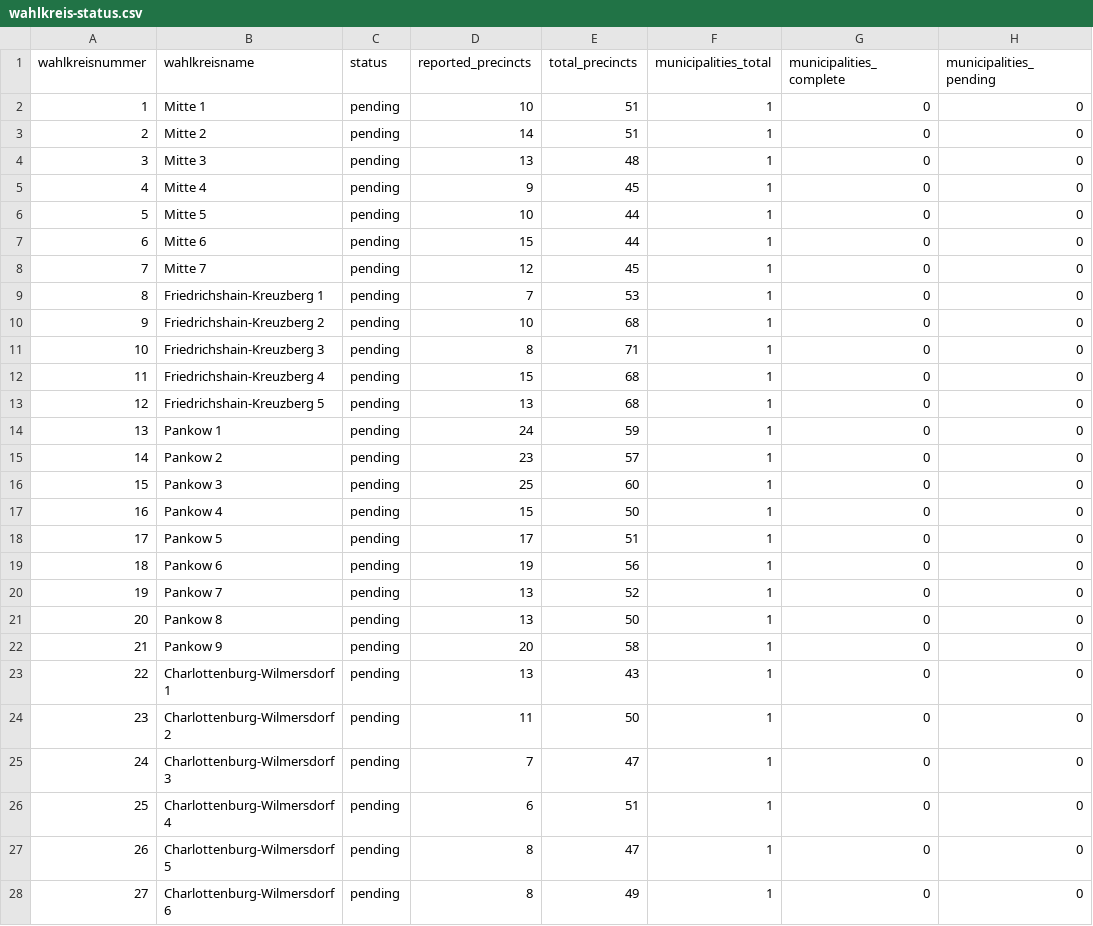
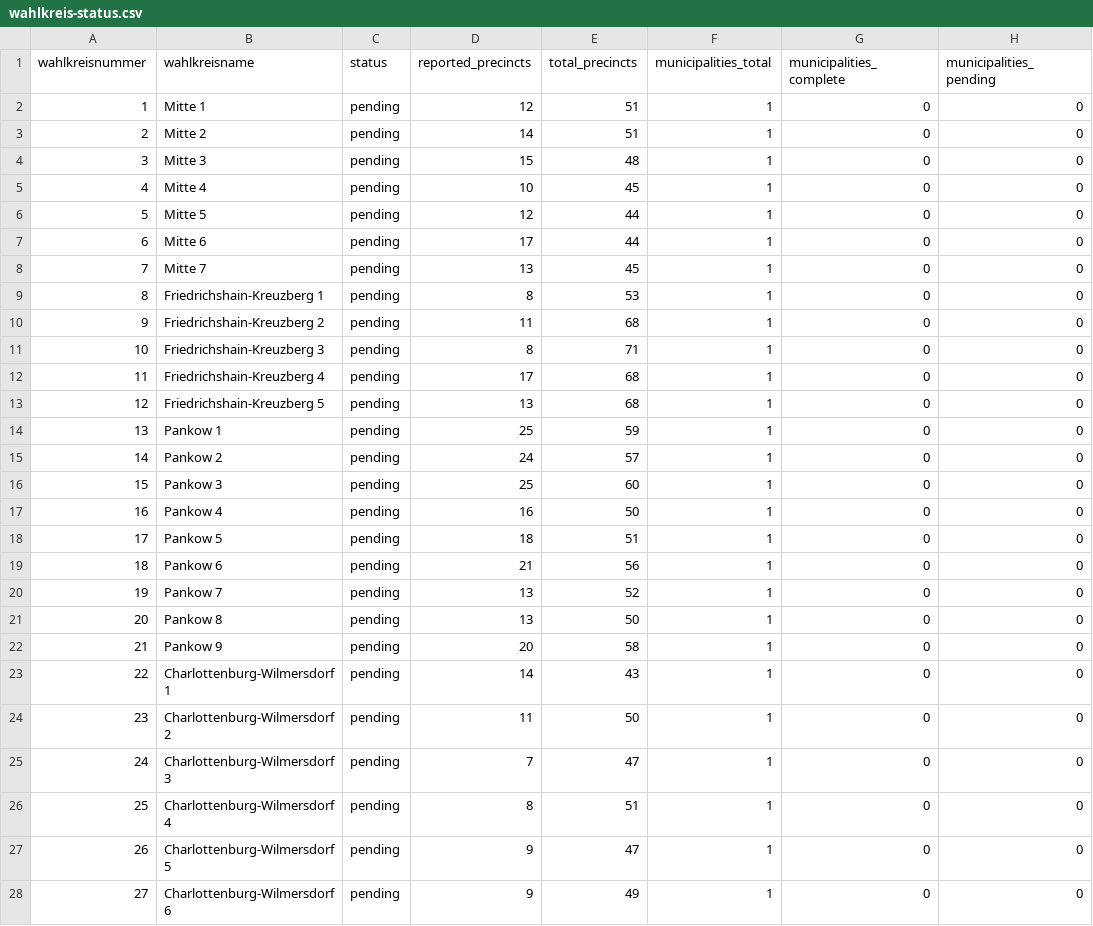
Before and after one commit to volzinnovation/wahl-monitor.de, a CSV file: data/2026-be/metadata/wahlkreis-status.csv, drawn as a sheet; only a part is shown; the diff covers the shown part only; the diff names each change by its address in the sheet, - before the commit and + after, or states it on an @@ line.

```diff
--- a/data/2026-be/metadata/wahlkreis-status.csv
+++ b/data/2026-be/metadata/wahlkreis-status.csv
-D2 (reported_precincts): 10
+D2 (reported_precincts): 12
-D4 (reported_precincts): 13
+D4 (reported_precincts): 15
-D5 (reported_precincts): 9
+D5 (reported_precincts): 10
-D6 (reported_precincts): 10
+D6 (reported_precincts): 12
-D7 (reported_precincts): 15
+D7 (reported_precincts): 17
-D8 (reported_precincts): 12
+D8 (reported_precincts): 13
-D9 (reported_precincts): 7
+D9 (reported_precincts): 8
-D10 (reported_precincts): 10
+D10 (reported_precincts): 11
-D12 (reported_precincts): 15
+D12 (reported_precincts): 17
-D14 (reported_precincts): 24
+D14 (reported_precincts): 25
-D15 (reported_precincts): 23
+D15 (reported_precincts): 24
-D17 (reported_precincts): 15
+D17 (reported_precincts): 16
-D18 (reported_precincts): 17
+D18 (reported_precincts): 18
-D19 (reported_precincts): 19
+D19 (reported_precincts): 21
-D23 (reported_precincts): 13
+D23 (reported_precincts): 14
-D26 (reported_precincts): 6
+D26 (reported_precincts): 8
-D27:D28 (reported_precincts): 8
+D27:D28 (reported_precincts): 9
```
Also changed, not shown: 37 edited cells elsewhere in this file, data/2026-be/latest/official-results-source.csv, data/2026-be/latest/statla_party_results.csv, 10 other files.
